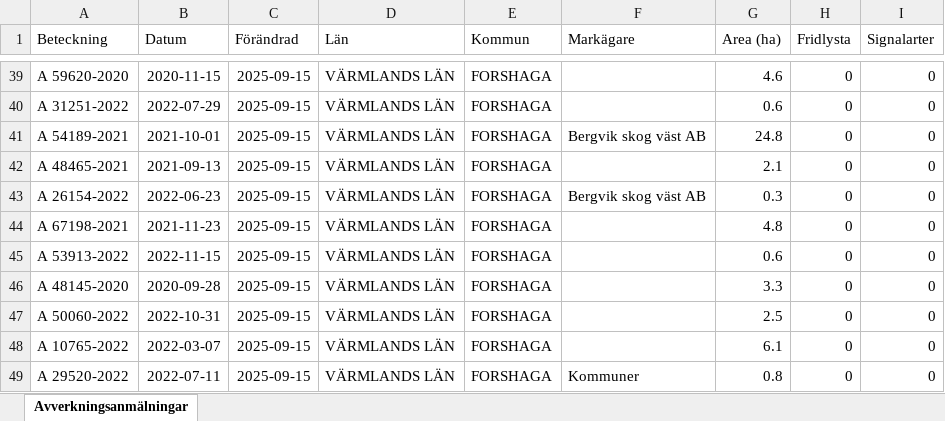
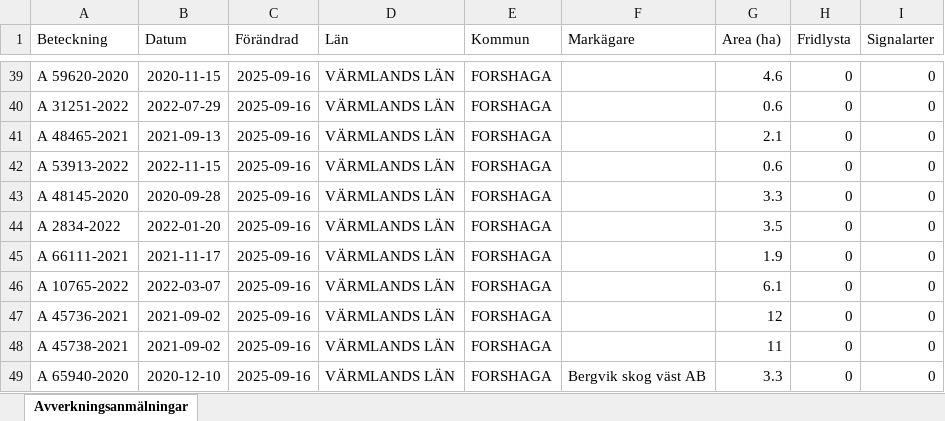
Before and after one commit to klasma/Logging_1763, an Excel workbook: Översikt FORSHAGA.xlsx, sheet Avverkningsanmälningar, drawn as a sheet; only a part is shown, gaps mark what is left out; values as stored, in another font and other column widths than the file's, no borders; the diff covers the shown part only; the diff names each change by its address in the sheet, - before the commit and + after, or states it on an @@ line.

```diff
--- a/Översikt FORSHAGA.xlsx (sheet Avverkningsanmälningar)
+++ b/Översikt FORSHAGA.xlsx (sheet Avverkningsanmälningar)
-C39:C49 (Förändrad): 2025-09-15
+C39:C49 (Förändrad): 2025-09-16
-A41 (Beteckning): A 54189-2021
+A41 (Beteckning): A 48465-2021
-B41 (Datum): 2021-10-01
+B41 (Datum): 2021-09-13
-F41 (Markägare): Bergvik skog väst AB
+F41 (Markägare): (empty)
-G41 (Area (ha)): 24.8
+G41 (Area (ha)): 2.1
-A42 (Beteckning): A 48465-2021
+A42 (Beteckning): A 53913-2022
-B42 (Datum): 2021-09-13
+B42 (Datum): 2022-11-15
-G42 (Area (ha)): 2.1
+G42 (Area (ha)): 0.6
-A43 (Beteckning): A 26154-2022
+A43 (Beteckning): A 48145-2020
-B43 (Datum): 2022-06-23
+B43 (Datum): 2020-09-28
-F43 (Markägare): Bergvik skog väst AB
+F43 (Markägare): (empty)
-G43 (Area (ha)): 0.3
+G43 (Area (ha)): 3.3
-A44 (Beteckning): A 67198-2021
+A44 (Beteckning): A 2834-2022
-B44 (Datum): 2021-11-23
+B44 (Datum): 2022-01-20
-G44 (Area (ha)): 4.8
+G44 (Area (ha)): 3.5
-A45 (Beteckning): A 53913-2022
+A45 (Beteckning): A 66111-2021
-B45 (Datum): 2022-11-15
+B45 (Datum): 2021-11-17
-G45 (Area (ha)): 0.6
+G45 (Area (ha)): 1.9
-A46 (Beteckning): A 48145-2020
+A46 (Beteckning): A 10765-2022
-B46 (Datum): 2020-09-28
+B46 (Datum): 2022-03-07
-G46 (Area (ha)): 3.3
+G46 (Area (ha)): 6.1
-A47 (Beteckning): A 50060-2022
+A47 (Beteckning): A 45736-2021
-B47 (Datum): 2022-10-31
+B47 (Datum): 2021-09-02
-G47 (Area (ha)): 2.5
+G47 (Area (ha)): 12
-A48 (Beteckning): A 10765-2022
+A48 (Beteckning): A 45738-2021
-B48 (Datum): 2022-03-07
+B48 (Datum): 2021-09-02
-G48 (Area (ha)): 6.1
+G48 (Area (ha)): 11
-A49 (Beteckning): A 29520-2022
+A49 (Beteckning): A 65940-2020
-B49 (Datum): 2022-07-11
+B49 (Datum): 2020-12-10
-F49 (Markägare): Kommuner
+F49 (Markägare): Bergvik skog väst AB
-G49 (Area (ha)): 0.8
+G49 (Area (ha)): 3.3
```
Also changed, not shown: 1084 edited cells elsewhere in this sheet, artfynd/A 35334-2024 artfynd.xlsx, artfynd/A 3713-2024 artfynd.xlsx, 57 other files.
